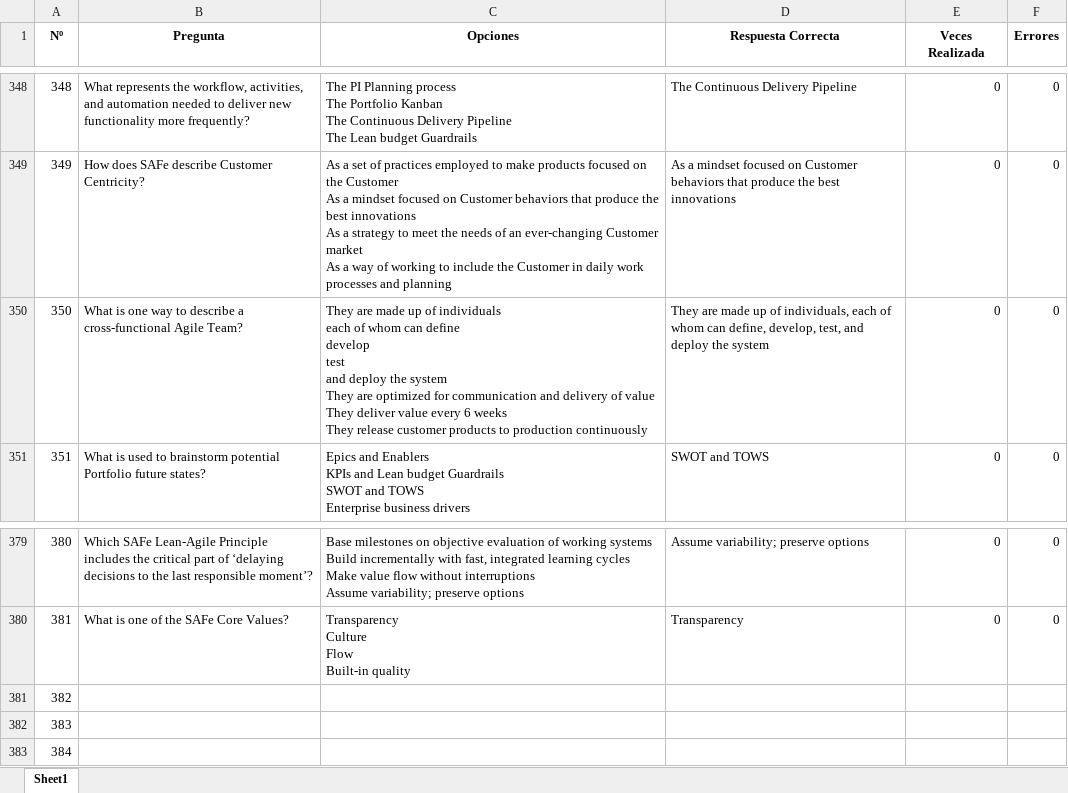
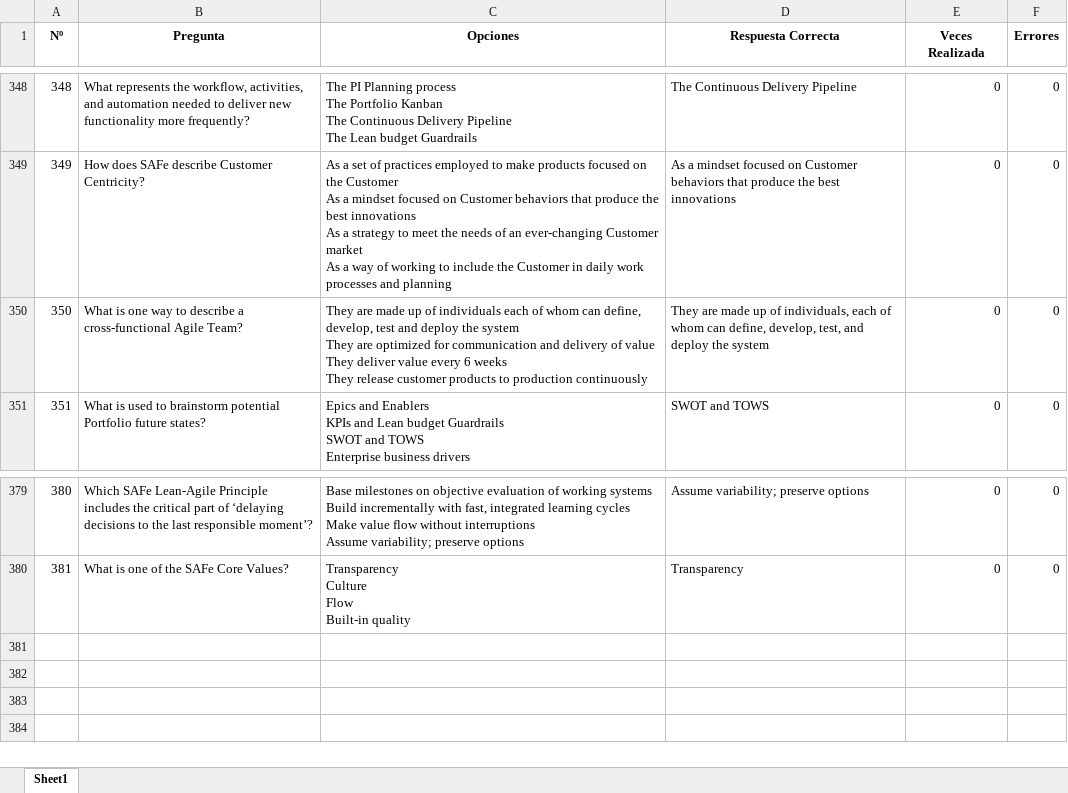
Before and after one commit to Jormart/safe-trainer, an Excel workbook: Agil - Copia de Preguntas_Examen.xlsx, sheet Sheet1, drawn as a sheet; only a part is shown, gaps mark what is left out; values as stored, in another font and other column widths than the file's, no borders; ↵ is a line break in a cell; the diff names each change by its address in the sheet, - before the commit and + after, or states it on an @@ line.

Commit message:
Fichero de Preguntas - Corrección

```diff
--- a/Agil - Copia de Preguntas_Examen.xlsx (sheet Sheet1)
+++ b/Agil - Copia de Preguntas_Examen.xlsx (sheet Sheet1)
-C350 (Opciones): …whom can define ↵ develop ↵ test ↵ and…
+C350 (Opciones): …whom can define, develop, test and…
-row 381: 382
-row 382: 383
-row 383: 384
```
